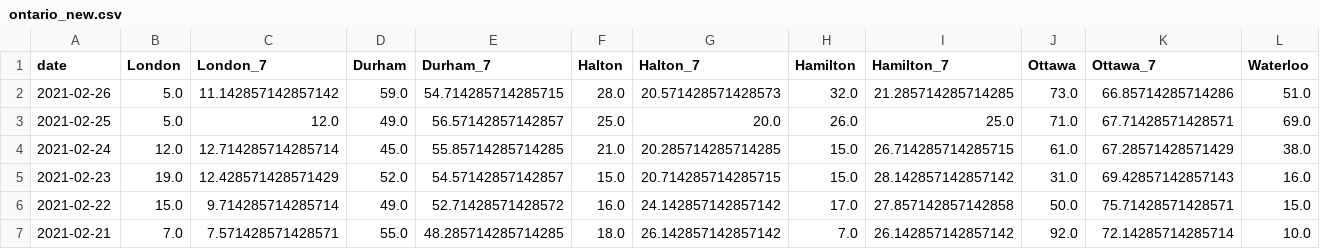
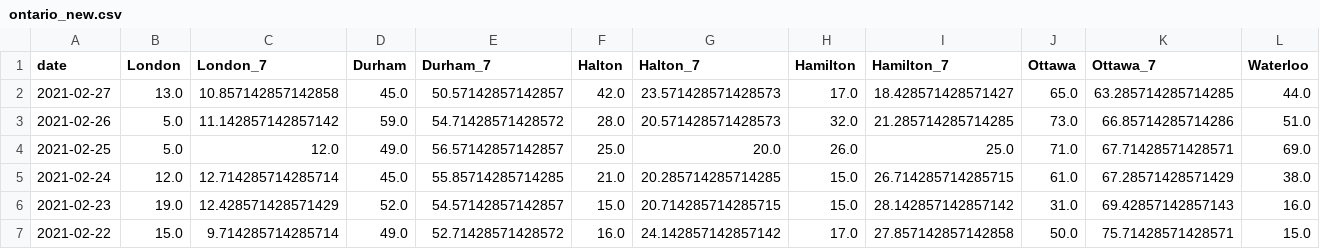
Before and after one commit to martin-allen/covid, a CSV file: data/output/ontario_new.csv, drawn as a sheet; only a part is shown; the shorter side is filled out with more unchanged rows; addresses are those after the commit; rows hold the shown columns only; the diff names each change by its address in the sheet, - before the commit and + after, or states it on an @@ line.

Commit message:
Data update

```diff
--- a/data/output/ontario_new.csv
+++ b/data/output/ontario_new.csv
+row 2: 2021-02-27 | 13.0 | 10.857142857142858 | 45.0 | 50.57142857142857 | 42.0 | 23.571428571428573 | 17.0 | 18.428571428571427 | 65.0 | 63.285714285714285 | 44.0
-E3 (Durham_7): 54.714285714285715
+E3 (Durham_7): 54.71428571428572
```
Also changed, not shown: data/output/ontario_summary.csv, data/output/ontario_total.csv, 3 other files.
